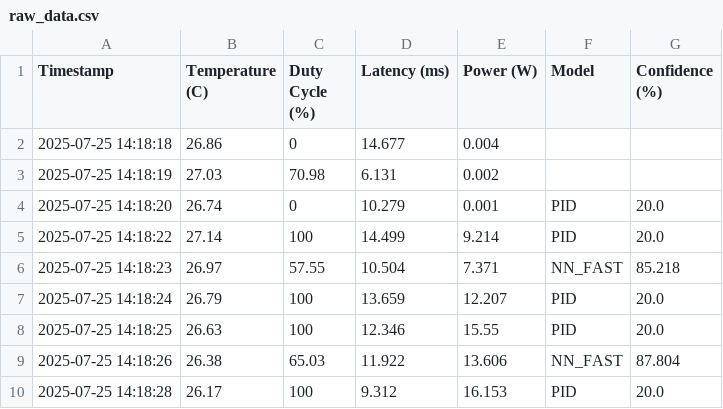
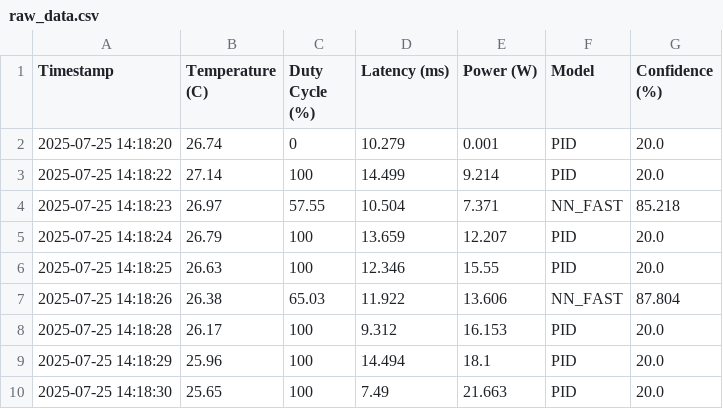
Before and after one commit to Void-Overflow/Neural-Network-vs-PID-in-IDK-Cascade-for-Thermal-Regulation-Research, a CSV file: research_data/IDK_CASCADE/IDK_0.7/raw_data.csv, drawn as a sheet; only a part is shown; the shorter side is filled out with more unchanged rows; the diff names each change by its address in the sheet, - before the commit and + after, or states it on an @@ line.

Commit message:
Update raw_data.csv

```diff
--- a/research_data/IDK_CASCADE/IDK_0.7/raw_data.csv
+++ b/research_data/IDK_CASCADE/IDK_0.7/raw_data.csv
-row 2: 2025-07-25 14:18:18 | 26.86 | 0 | 14.677 | 0.004
-row 3: 2025-07-25 14:18:19 | 27.03 | 70.98 | 6.131 | 0.002
```
